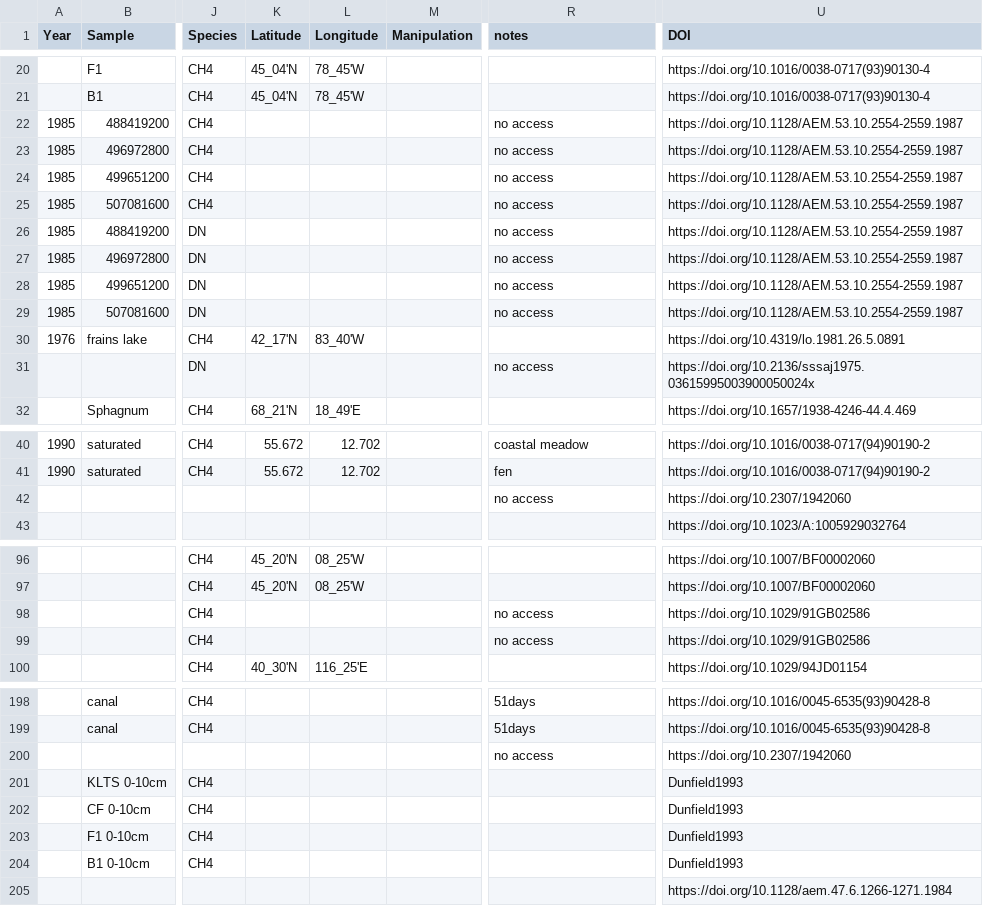
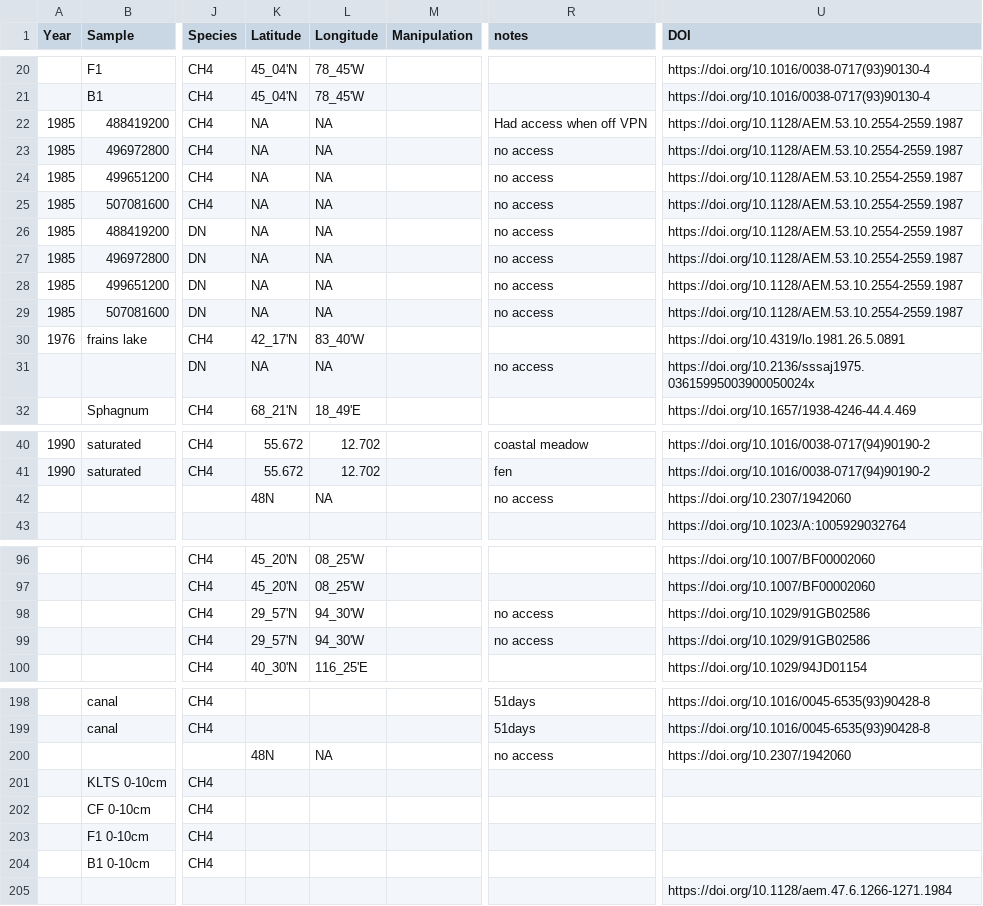
Before and after one commit to kaizadp/field_lab_q10, a CSV file: data/2-data_from_papers-GoogleDrive/CH4_data.csv, drawn as a sheet; only a part is shown, gaps mark what is left out; the diff covers the shown part only; the diff names each change by its address in the sheet, - before the commit and + after, or states it on an @@ line.

Commit message:
update data from papers

```diff
--- a/data/2-data_from_papers-GoogleDrive/CH4_data.csv
+++ b/data/2-data_from_papers-GoogleDrive/CH4_data.csv
-K22:K29 (Latitude): (empty)
+K22:K29 (Latitude): NA
-L22:L29 (Longitude): (empty)
+L22:L29 (Longitude): NA
-R22 (notes): no access
+R22 (notes): Had access when off VPN
-K31 (Latitude): (empty)
+K31 (Latitude): NA
-L31 (Longitude): (empty)
+L31 (Longitude): NA
-K42 (Latitude): (empty)
+K42 (Latitude): 48N
-L42 (Longitude): (empty)
+L42 (Longitude): NA
-K98:K99 (Latitude): (empty)
+K98:K99 (Latitude): 29_57'N
-L98:L99 (Longitude): (empty)
+L98:L99 (Longitude): 94_30'W
-K200 (Latitude): (empty)
+K200 (Latitude): 48N
-L200 (Longitude): (empty)
+L200 (Longitude): NA
-U201:U204 (DOI): Dunfield1993
+U201:U204 (DOI): (empty)
```
Also changed, not shown: 2 edited cells elsewhere in this file, 1 other file.
